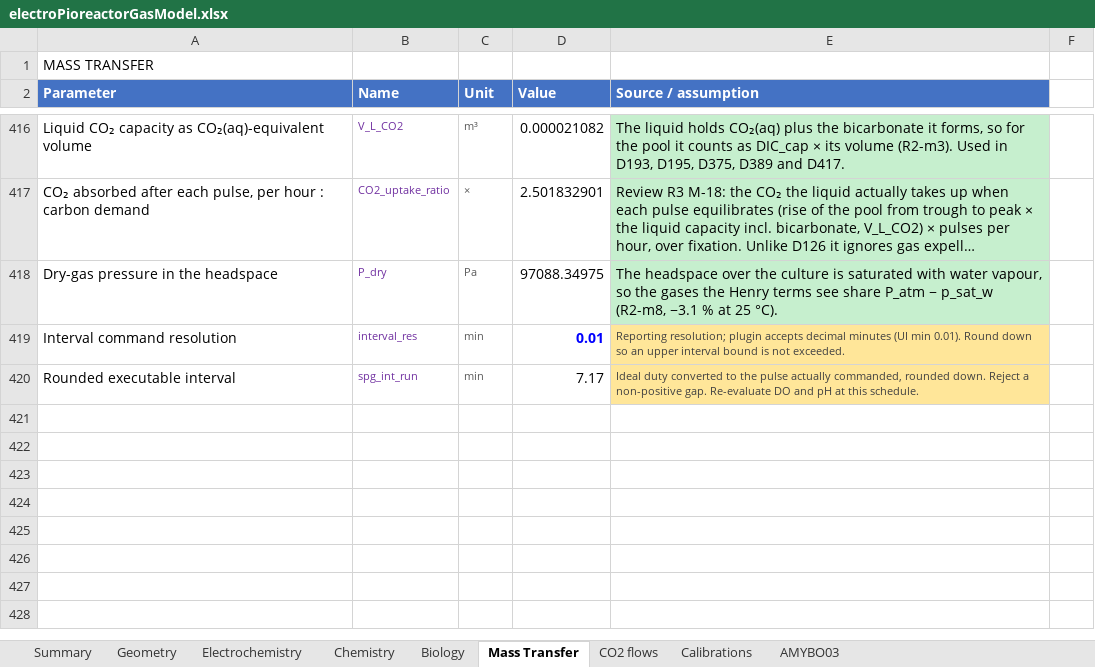
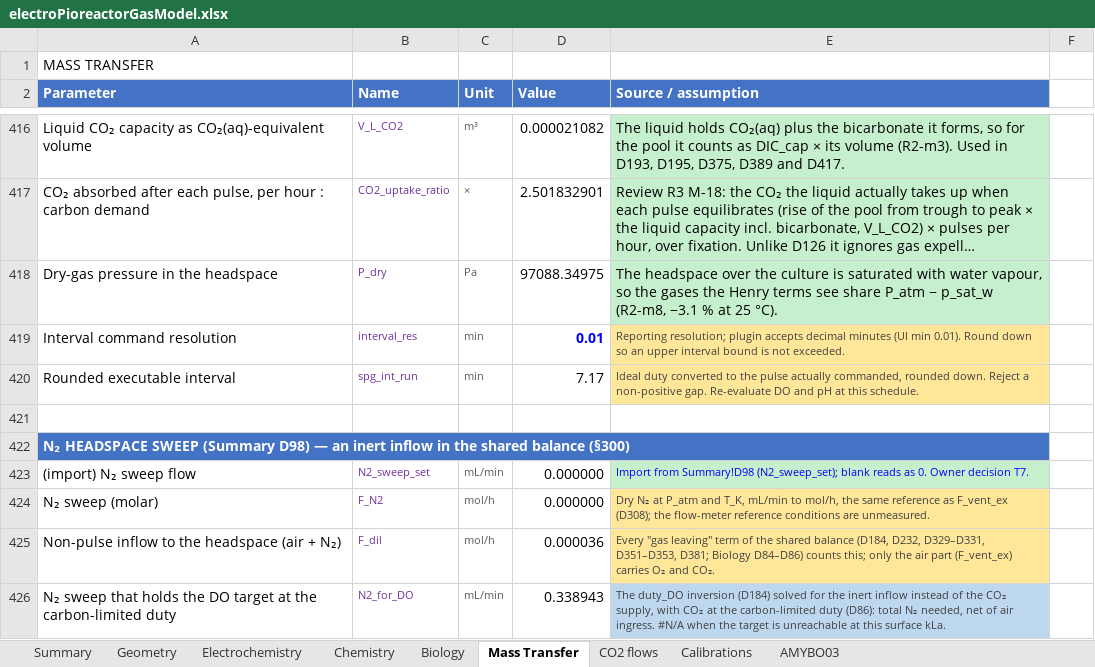
Before and after one commit to amy-bo/electroPioreactor, an Excel workbook: Media/electroPioreactorGasModel.xlsx, sheet Mass Transfer, drawn as a sheet; only a part is shown, gaps mark what is left out; long unchanged cells end in …; values as stored, in another font and other column widths than the file's, no borders; conditional formats not drawn; the diff names each change by its address in the sheet, - before the commit and + after, or states it on an @@ line.

```diff
--- a/Media/electroPioreactorGasModel.xlsx (sheet Mass Transfer)
+++ b/Media/electroPioreactorGasModel.xlsx (sheet Mass Transfer)
+row 421: (empty)
+row 422: N₂ HEADSPACE SWEEP (Summary D98) — an inert inflow in the shared balance (§300)
+row 423: (import) N₂ sweep flow | N2_sweep_set | mL/min | 0.000000 | Import from Summary!D98 (N2_sweep_set); blank reads as 0. Owner decision T7.
+row 424: N₂ sweep (molar) | F_N2 | mol/h | 0.000000 | Dry N₂ at P_atm and T_K, mL/min to mol/h, the same reference as F_vent_ex (D308); the flow-meter reference conditions are unmeasured.
+row 425: Non-pulse inflow to the headspace (air + N₂) | F_dil | mol/h | 0.000036 | Every "gas leaving" term of the shared balance (D184, D232, D329–D331, D351–D353, D381; Biology D84–D86) counts this; only the air part (F_vent_ex) carries O₂ and CO₂.
+row 426: N₂ sweep that holds the DO target at the carbon-limited duty | N2_for_DO | mL/min | 0.338943 | The duty_DO inversion (D184) solved for the inert inflow instead of the CO₂ supply, with CO₂ at the carbon-limited duty (D86): total N₂ needed, net of air ingress. #N/A when the target is unreachable at this surface kLa.
```
Also changed, not shown: sheet Summary, sheet Biology, 6 other files.
